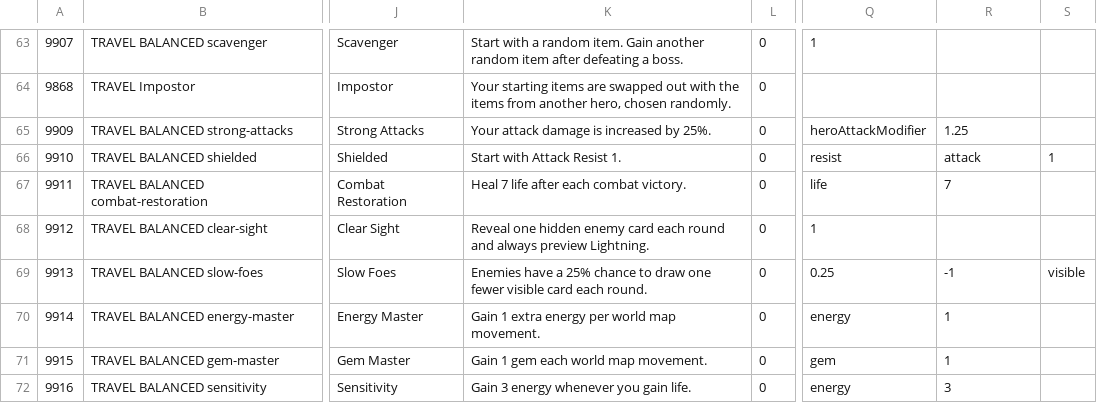
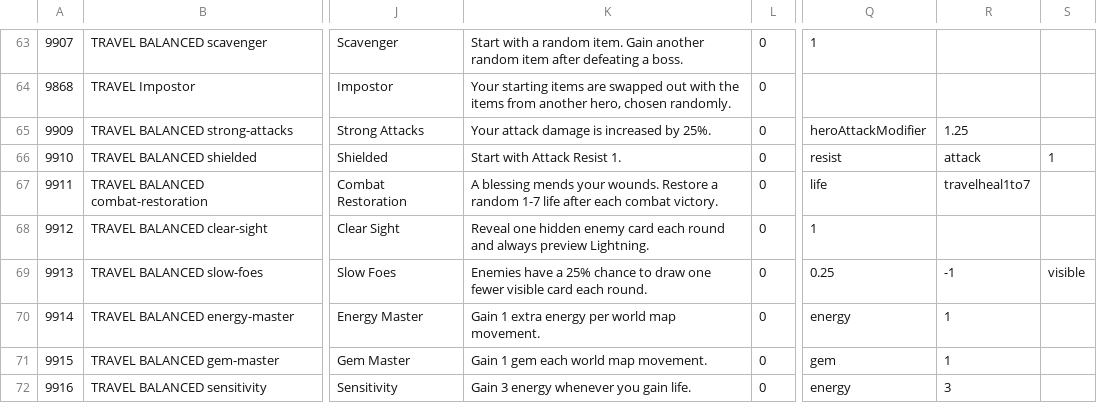
Before and after one commit to Celestial-Plato/poker-quest-travel-run, a CSV file: package/add/WORLD_MODIFIERS.csv, drawn as a sheet; only a part is shown, gaps mark what is left out; the diff names each change by its address in the sheet, - before the commit and + after, or states it on an @@ line.

Commit message:
Publish TRAVEL RUN v0.3.3 installer source and bonus data

```diff
--- a/package/add/WORLD_MODIFIERS.csv
+++ b/package/add/WORLD_MODIFIERS.csv
-K67: Heal 7 life after…
+K67: A blessing mends your wounds. Restore a random 1-7 life after…
-R67: 7
+R67: travelheal1to7
```
Also changed, not shown: 9 other files.
